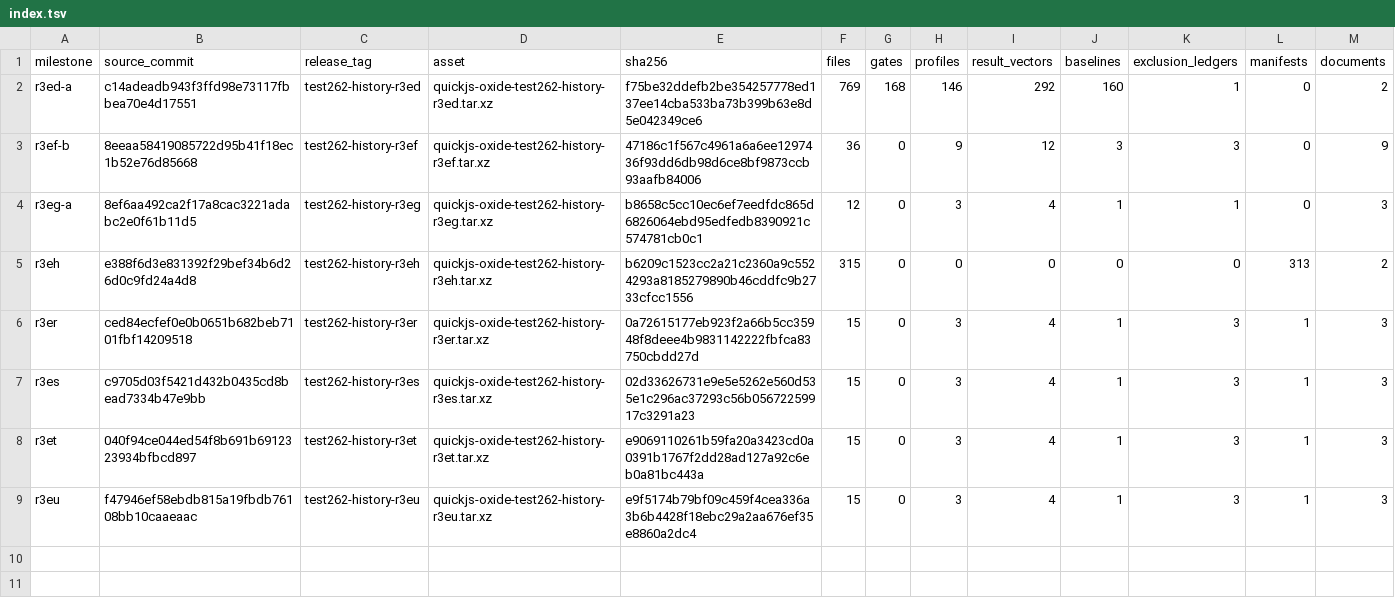
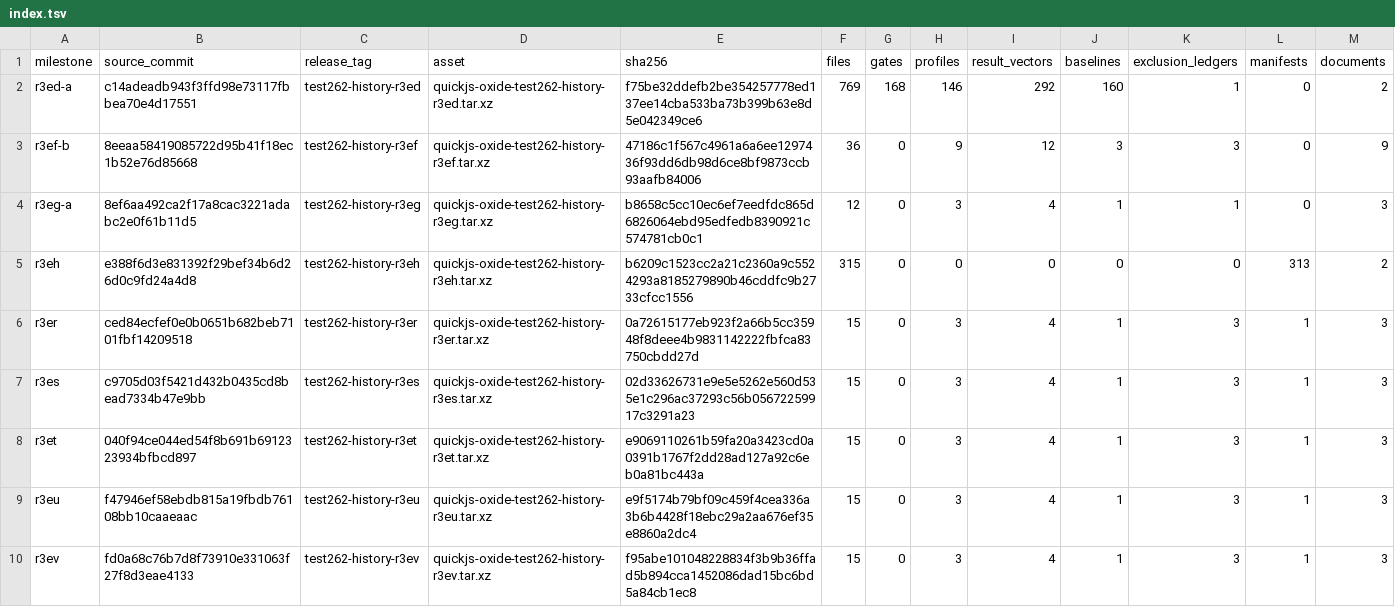
Before and after one commit to pocket-stack/quickjs-oxide, a TSV file: dev-support/test262/archive/index.tsv, drawn as a sheet; the diff names each change by its address in the sheet, - before the commit and + after, or states it on an @@ line.

Commit message:
chore(test262): archive r3ev baseline

```diff
--- a/dev-support/test262/archive/index.tsv
+++ b/dev-support/test262/archive/index.tsv
+row 10: r3ev | fd0a68c76b7d8f73910e331063f27f8d3eae4133 | test262-history-r3ev | quickjs-oxide-test262-history-r3ev.tar.xz | f95abe101048228834f3b9b36ffad5b894cca1452086dad15bc6bd5a84cb1ec8 | 15 | 0 | 3 | 4 | 1 | 3 | 1 | 3
```
